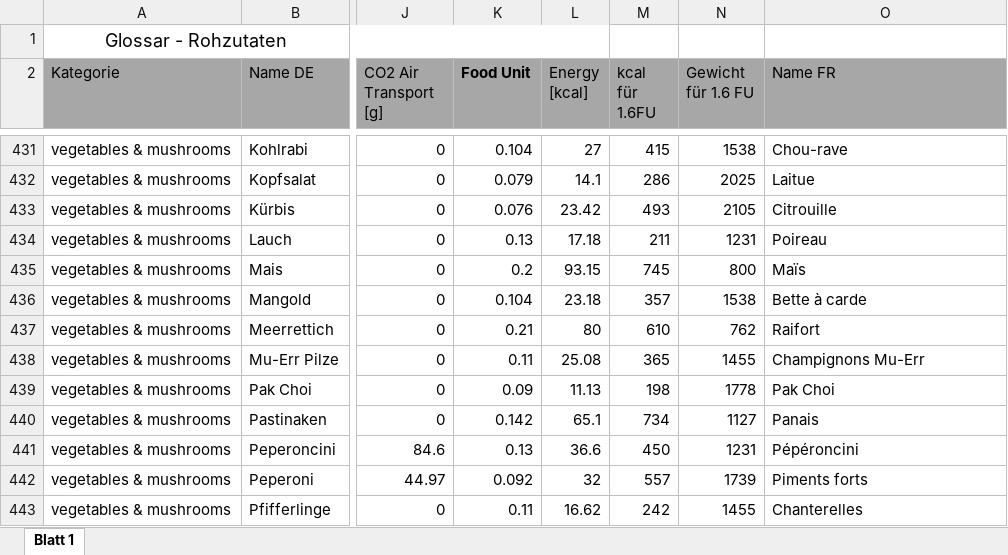
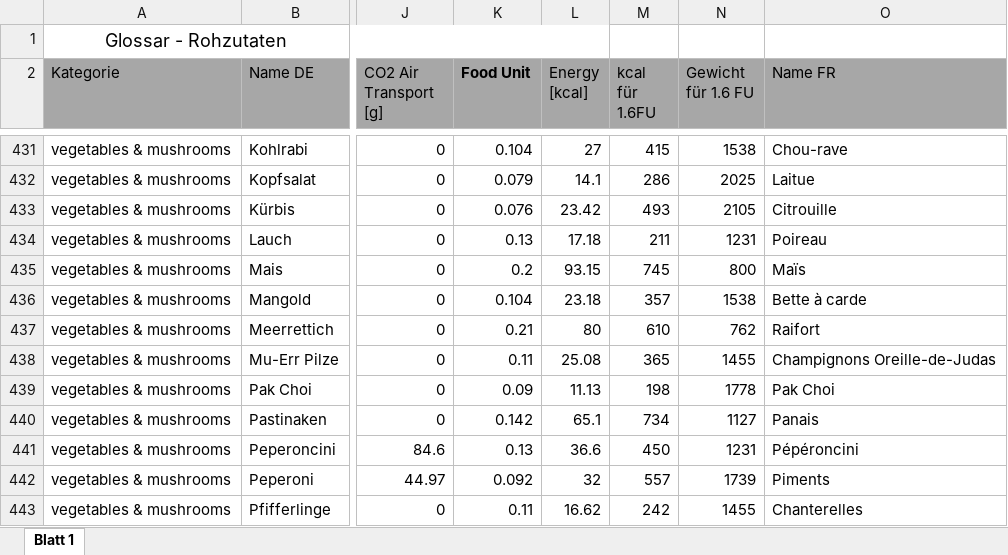
Before and after one commit to AYCE-earth/public, an Excel workbook: Values/2021-08-20-CO₂-FU-values.xlsx, sheet Blatt 1, drawn as a sheet; only a part is shown, gaps mark what is left out; values as stored, in another font and other column widths than the file's, no borders; the diff covers the shown part only; the diff names each change by its address in the sheet, - before the commit and + after, or states it on an @@ line.

```diff
--- a/Values/2021-08-20-CO₂-FU-values.xlsx (sheet Blatt 1)
+++ b/Values/2021-08-20-CO₂-FU-values.xlsx (sheet Blatt 1)
-O438 (Name FR): Champignons Mu-Err
+O438 (Name FR): Champignons Oreille-de-Judas
-O442 (Name FR): Piments forts
+O442 (Name FR): Piments
```
Also changed, not shown: 1 removed row and 44 edited cells elsewhere in this sheet, formulas that keep their value, 4 other files.
